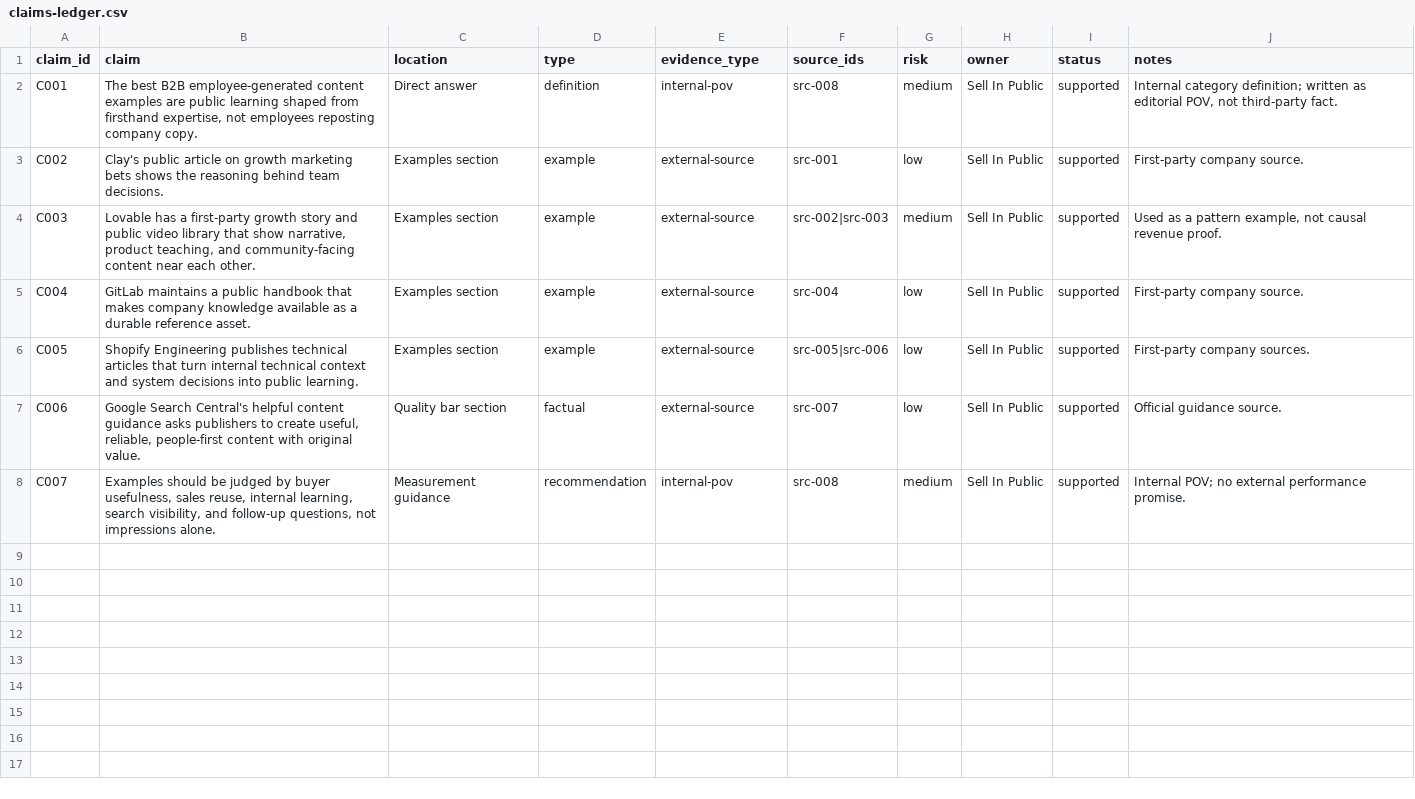
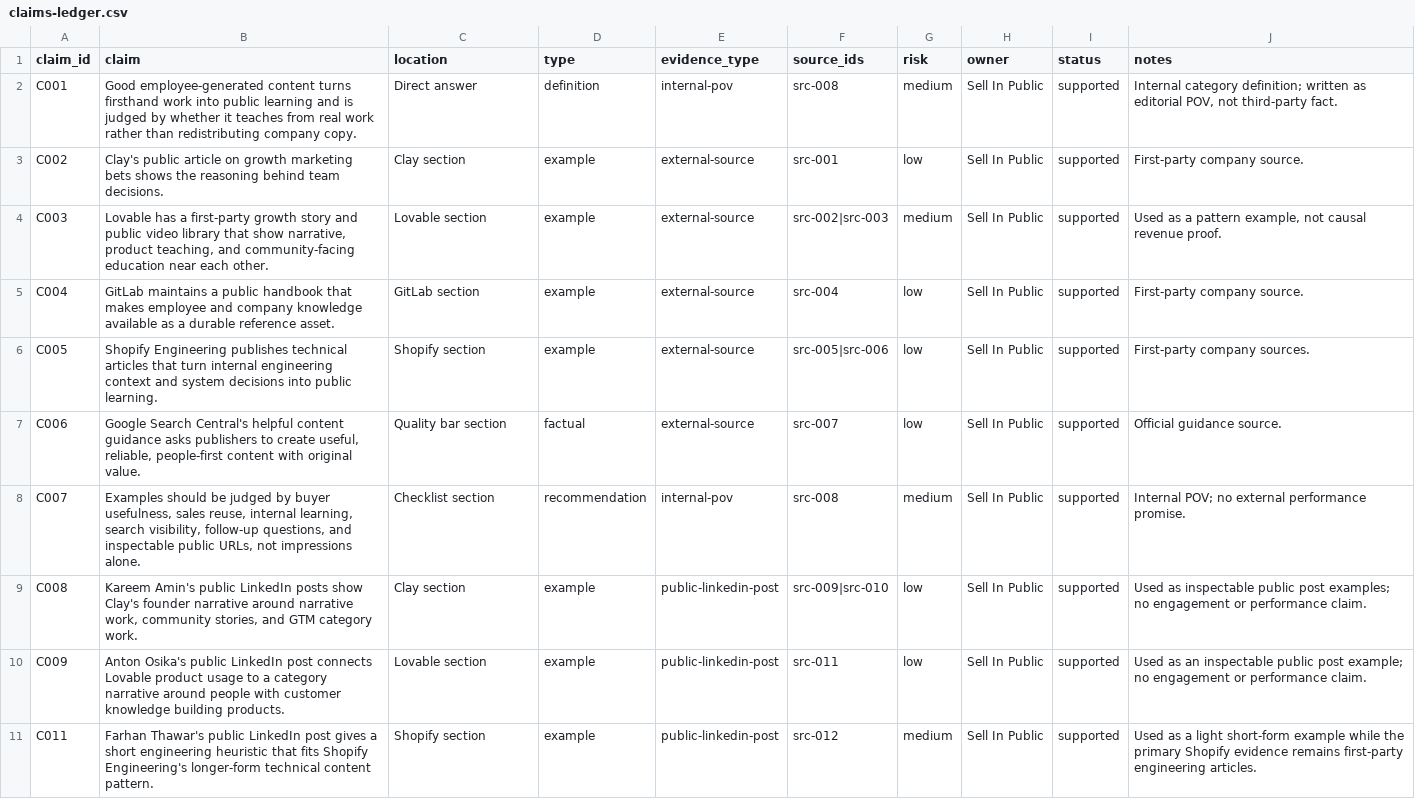
Before and after one commit to jefferyschroed/sellinpublic-website, a CSV file: content-packets/2026-06-19-employee-generated-content-examples/claims-ledger.csv, drawn as a sheet.

Commit message:
Refresh EGC examples post and blog process

```diff
--- a/content-packets/2026-06-19-employee-generated-content-examples/claims-ledger.csv
+++ b/content-packets/2026-06-19-employee-generated-content-examples/claims-ledger.csv
@@ -1,8 +1,11 @@
 claim_id,claim,location,type,evidence_type,source_ids,risk,owner,status,notes
-C001,"The best B2B employee-generated content examples are public learning shaped from firsthand expertise, not employees reposting company copy.","Direct answer","definition","internal-pov","src-008","medium","Sell In Public","supported","Internal category definition; written as editorial POV, not third-party fact."
-C002,"Clay's public article on growth marketing bets shows the reasoning behind team decisions.","Examples section","example","external-source","src-001","low","Sell In Public","supported","First-party company source."
-C003,"Lovable has a first-party growth story and public video library that show narrative, product teaching, and community-facing content near each other.","Examples section","example","external-source","src-002|src-003","medium","Sell In Public","supported","Used as a pattern example, not causal revenue proof."
-C004,"GitLab maintains a public handbook that makes company knowledge available as a durable reference asset.","Examples section","example","external-source","src-004","low","Sell In Public","supported","First-party company source."
-C005,"Shopify Engineering publishes technical articles that turn internal technical context and system decisions into public learning.","Examples section","example","external-source","src-005|src-006","low","Sell In Public","supported","First-party company sources."
+C001,"Good employee-generated content turns firsthand work into public learning and is judged by whether it teaches from real work rather than redistributing company copy.","Direct answer","definition","internal-pov","src-008","medium","Sell In Public","supported","Internal category definition; written as editorial POV, not third-party fact."
+C002,"Clay's public article on growth marketing bets shows the reasoning behind team decisions.","Clay section","example","external-source","src-001","low","Sell In Public","supported","First-party company source."
+C003,"Lovable has a first-party growth story and public video library that show narrative, product teaching, and community-facing education near each other.","Lovable section","example","external-source","src-002|src-003","medium","Sell In Public","supported","Used as a pattern example, not causal revenue proof."
+C004,"GitLab maintains a public handbook that makes employee and company knowledge available as a durable reference asset.","GitLab section","example","external-source","src-004","low","Sell In Public","supported","First-party company source."
+C005,"Shopify Engineering publishes technical articles that turn internal engineering context and system decisions into public learning.","Shopify section","example","external-source","src-005|src-006","low","Sell In Public","supported","First-party company sources."
 C006,"Google Search Central's helpful content guidance asks publishers to create useful, reliable, people-first content with original value.","Quality bar section","factual","external-source","src-007","low","Sell In Public","supported","Official guidance source."
-C007,"Examples should be judged by buyer usefulness, sales reuse, internal learning, search visibility, and follow-up questions, not impressions alone.","Measurement guidance","recommendation","internal-pov","src-008","medium","Sell In Public","supported","Internal POV; no external performance promise."
+C007,"Examples should be judged by buyer usefulness, sales reuse, internal learning, search visibility, follow-up questions, and inspectable public URLs, not impressions alone.","Checklist section","recommendation","internal-pov","src-008","medium","Sell In Public","supported","Internal POV; no external performance promise."
+C008,"Kareem Amin's public LinkedIn posts show Clay's founder narrative around narrative work, community stories, and GTM category work.","Clay section","example","public-linkedin-post","src-009|src-010","low","Sell In Public","supported","Used as inspectable public post examples; no engagement or performance claim."
+C009,"Anton Osika's public LinkedIn post connects Lovable product usage to a category narrative around people with customer knowledge building products.","Lovable section","example","public-linkedin-post","src-011","low","Sell In Public","supported","Used as an inspectable public post example; no engagement or performance claim."
+C011,"Farhan Thawar's public LinkedIn post gives a short engineering heuristic that fits Shopify Engineering's longer-form technical content pattern.","Shopify section","example","public-linkedin-post","src-012","medium","Sell In Public","supported","Used as a light short-form example while the primary Shopify evidence remains first-party engineering articles."
```
Also changed, not shown: 35 other files.
